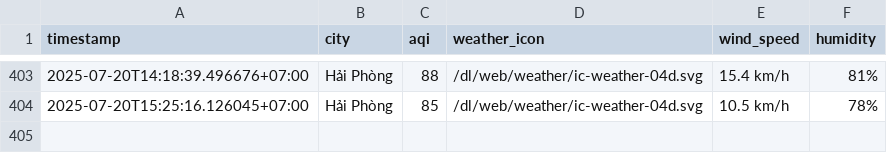
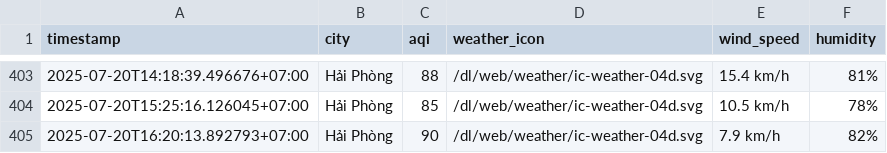
Before and after one commit to Vydtt4947/cuoi_ki, a CSV file: result/hai-phong/aqi_hai-phong_2025_jul.csv, drawn as a sheet; only a part is shown, gaps mark what is left out.

```diff
--- a/result/hai-phong/aqi_hai-phong_2025_jul.csv
+++ b/result/hai-phong/aqi_hai-phong_2025_jul.csv
@@ -404 +404,2 @@ timestamp,city,aqi,weather_icon,wind_speed,humidity
 2025-07-20T15:25:16.126045+07:00,Hải Phòng,85,/dl/web/weather/ic-weather-04d.svg,10.5 km/h,78%
+2025-07-20T16:20:13.892793+07:00,Hải Phòng,90,/dl/web/weather/ic-weather-04d.svg,7.9 km/h,82%
```
Also changed, not shown: result/can-tho/aqi_can-tho_2025_jul.csv, result/da-nang/aqi_da-nang_2025_jul.csv, 5 other files.
